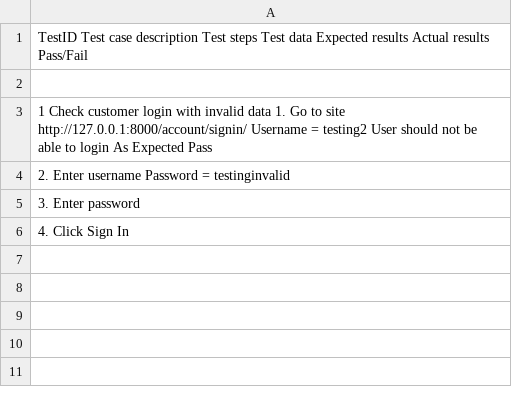
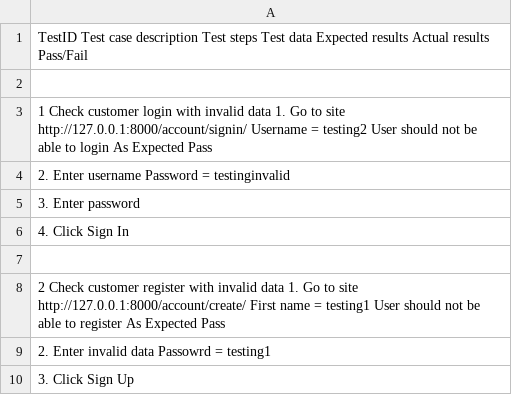
Before and after one commit to bogdanminne/test-cases-for-ecommerce-website, a CSV file: testcases.csv, drawn as a sheet; the diff names each change by its address in the sheet, - before the commit and + after, or states it on an @@ line.

Commit message:
Test case 2

```diff
--- a/testcases.csv
+++ b/testcases.csv
+row 7: (empty)
+row 8: 2 Check customer register with invalid data 1. Go to site http://127.0.0.1:8000/account/create/ First name = testing1 User should not be able to register As Expected Pass
+row 9: 2. Enter invalid data Passowrd = testing1
+row 10: 3. Click Sign Up
```
